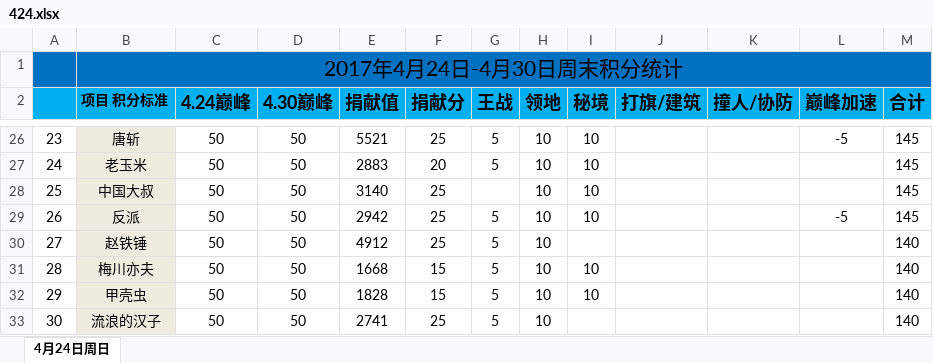
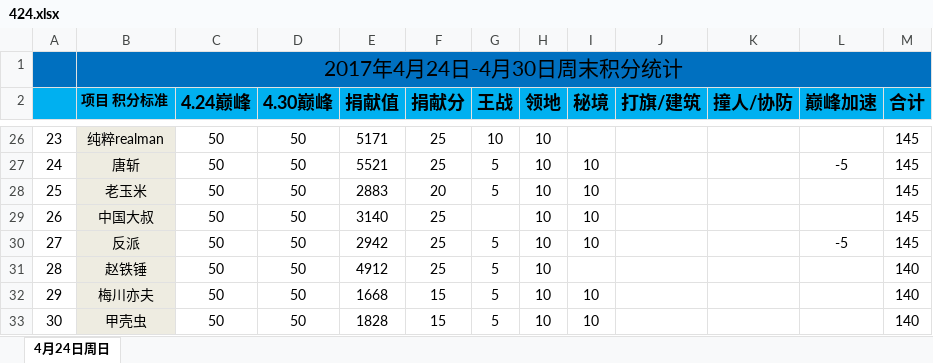
Before and after one commit to keenking/keenking.github.io, an Excel workbook: media/files/2017/04/24/424.xlsx, sheet 4月24日周日, drawn as a sheet; only a part is shown, gaps mark what is left out; values as stored, in another font and other column widths than the file's, no borders; the diff covers the shown part only; the diff names each change by its address in the sheet, - before the commit and + after, or states it on an @@ line.

```diff
--- a/media/files/2017/04/24/424.xlsx (sheet 4月24日周日)
+++ b/media/files/2017/04/24/424.xlsx (sheet 4月24日周日)
-B26 (项目 积分标准): 唐斩
+B26 (项目 积分标准): 纯粹realman
-E26 (捐献值): 5521
+E26 (捐献值): 5171
-G26 (王战): 5
+G26 (王战): 10
-I26 (秘境): 10
+I26 (秘境): (empty)
-L26 (巅峰加速): -5
+L26 (巅峰加速): (empty)
-B27 (项目 积分标准): 老玉米
+B27 (项目 积分标准): 唐斩
-E27 (捐献值): 2883
+E27 (捐献值): 5521
-F27 (捐献分): 20
+F27 (捐献分): 25
-L27 (巅峰加速): (empty)
+L27 (巅峰加速): -5
-B28 (项目 积分标准): 中国大叔
+B28 (项目 积分标准): 老玉米
-E28 (捐献值): 3140
+E28 (捐献值): 2883
-F28 (捐献分): 25
+F28 (捐献分): 20
-G28 (王战): (empty)
+G28 (王战): 5
-B29 (项目 积分标准): 反派
+B29 (项目 积分标准): 中国大叔
-E29 (捐献值): 2942
+E29 (捐献值): 3140
-G29 (王战): 5
+G29 (王战): (empty)
-L29 (巅峰加速): -5
+L29 (巅峰加速): (empty)
-B30 (项目 积分标准): 赵铁锤
+B30 (项目 积分标准): 反派
-E30 (捐献值): 4912
+E30 (捐献值): 2942
-I30 (秘境): (empty)
+I30 (秘境): 10
-L30 (巅峰加速): (empty)
+L30 (巅峰加速): -5
-M30 (合计): 140
+M30 (合计): 145
-B31 (项目 积分标准): 梅川亦夫
+B31 (项目 积分标准): 赵铁锤
-E31 (捐献值): 1668
+E31 (捐献值): 4912
-F31 (捐献分): 15
+F31 (捐献分): 25
-I31 (秘境): 10
+I31 (秘境): (empty)
-B32 (项目 积分标准): 甲壳虫
+B32 (项目 积分标准): 梅川亦夫
-E32 (捐献值): 1828
+E32 (捐献值): 1668
-B33 (项目 积分标准): 流浪的汉子
+B33 (项目 积分标准): 甲壳虫
-E33 (捐献值): 2741
+E33 (捐献值): 1828
-F33 (捐献分): 25
+F33 (捐献分): 15
-I33 (秘境): (empty)
+I33 (秘境): 10
```
Also changed, not shown: 2 added rows, 2 removed rows and 181 edited cells elsewhere in this sheet, formulas that keep their value, 1 other file.
